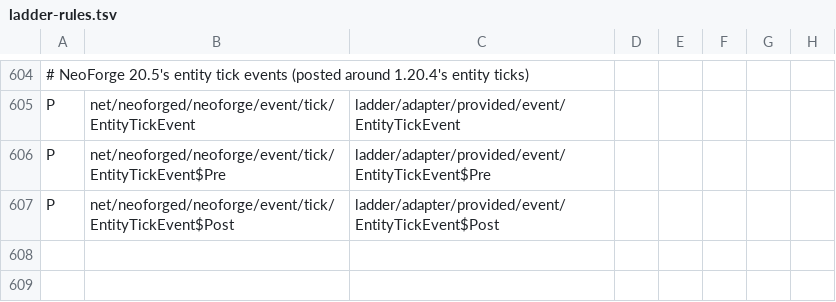
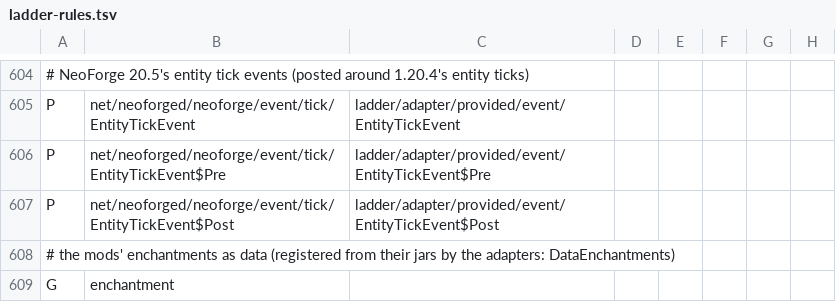
Before and after one commit to Xponer2/translator, a TSV file: adapters_1_20_4/src/main/resources/ladder-rules.tsv, drawn as a sheet; only a part is shown, gaps mark what is left out; the diff names each change by its address in the sheet, - before the commit and + after, or states it on an @@ line.

```diff
--- a/adapters_1_20_4/src/main/resources/ladder-rules.tsv
+++ b/adapters_1_20_4/src/main/resources/ladder-rules.tsv
+row 608: # the mods' enchantments as data (registered from their jars by the adapters: DataEnchantments)
+row 609: G | enchantment
```
Also changed, not shown: adapters_1_20_6/src/main/resources/ladder-rules.tsv, 9 other files.
